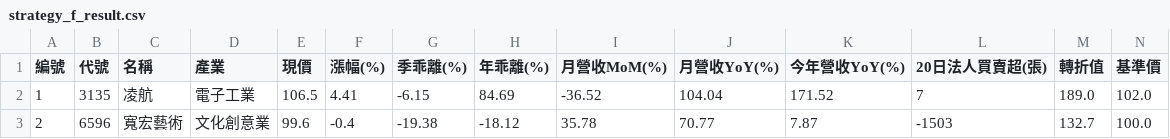
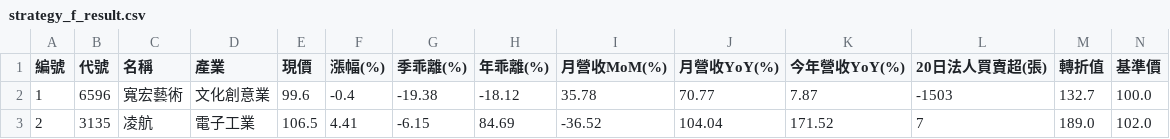
Before and after one commit to chiachan0108/quantum-scanner-web, a CSV file: strategy_f_result.csv, drawn as a sheet; only a part is shown; removed rows and columns are numbered as before the commit, all else as after; rows hold the shown columns only; the diff names each change by its address in the sheet, - before the commit and + after, or states it on an @@ line.

```diff
--- a/strategy_f_result.csv
+++ b/strategy_f_result.csv
-row 2: 1 | 3135 | 凌航 | 電子工業 | 106.5 | 4.41 | -6.15 | 84.69 | -36.52 | 104.04 | 171.52 | 7 | 189.0 | 102.0
-A2 (編號): 2
+A2 (編號): 1
+row 3: 2 | 3135 | 凌航 | 電子工業 | 106.5 | 4.41 | -6.15 | 84.69 | -36.52 | 104.04 | 171.52 | 7 | 189.0 | 102.0
```
Also changed, not shown: strategy_a_result.csv, strategy_b_result.csv, 4 other files.
